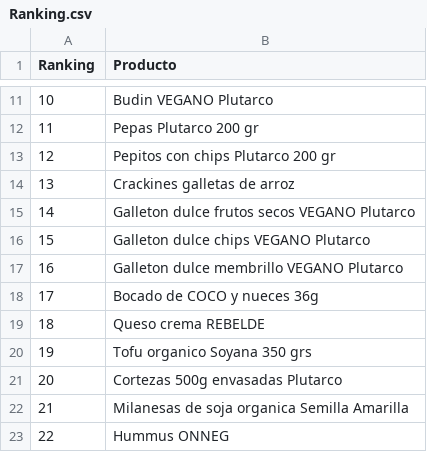
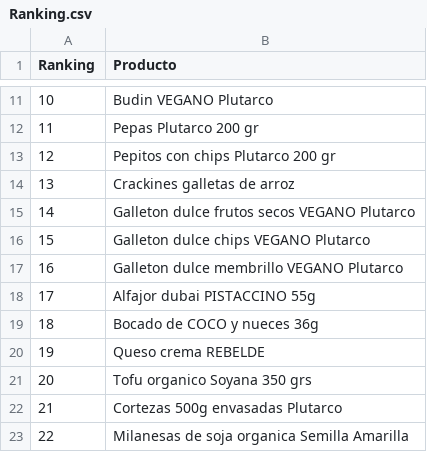
Before and after one commit to ppaipi/plutarco.github.io, a CSV file: Ranking.csv, drawn as a sheet; only a part is shown, gaps mark what is left out; the shorter side is filled out with more unchanged rows; addresses are those after the commit; the diff names each change by its address in the sheet, - before the commit and + after, or states it on an @@ line.

Commit message:
Update Ranking.csv

```diff
--- a/Ranking.csv
+++ b/Ranking.csv
+row 18: 17 | Alfajor dubai PISTACCINO 55g
@@ column A (Ranking) renumbered from row 19 down @@
```
